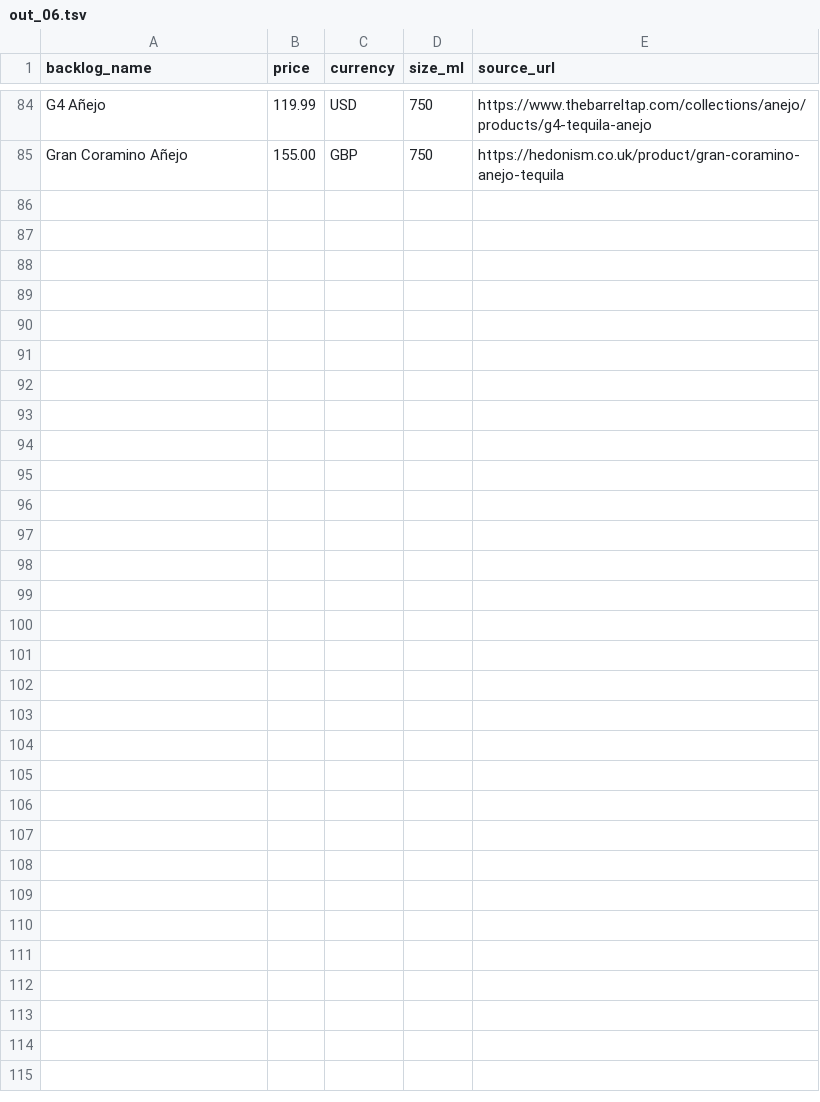
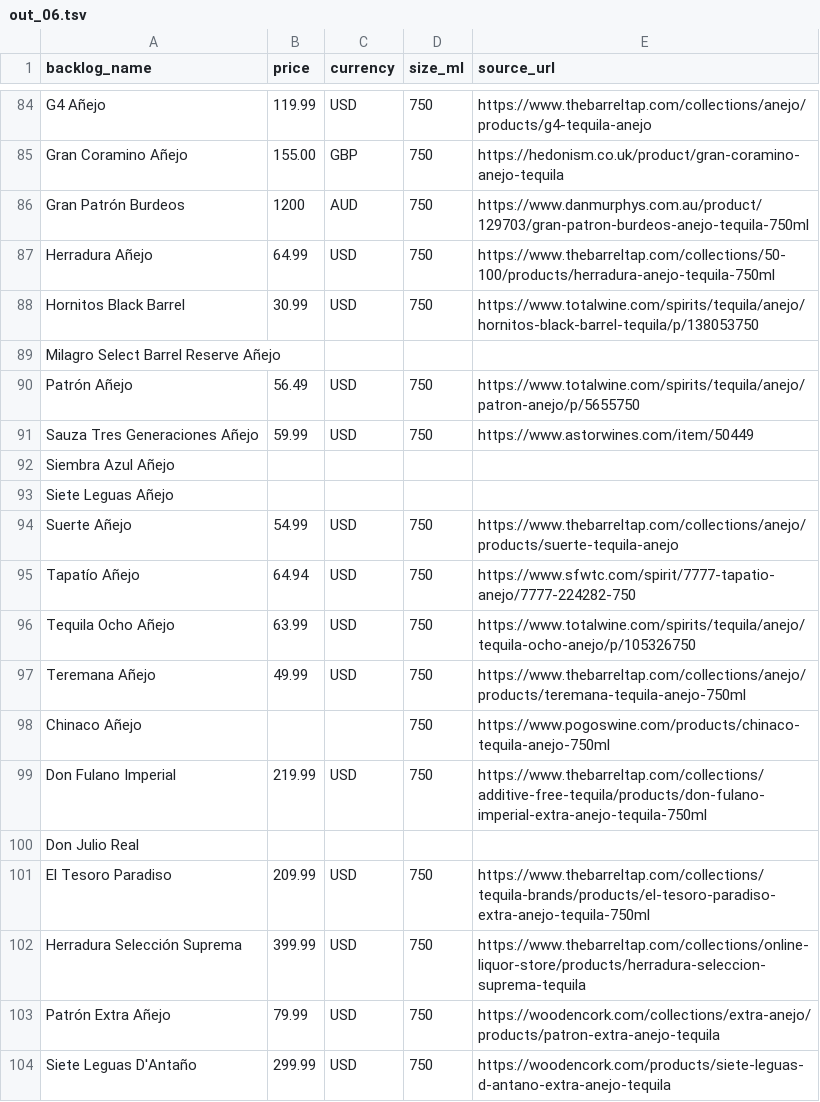
Before and after one commit to nguyenphucle15-maker/spirit-card, a TSV file: data/prices/batches/out_06.tsv, drawn as a sheet; only a part is shown, gaps mark what is left out.

```diff
--- a/data/prices/batches/out_06.tsv
+++ b/data/prices/batches/out_06.tsv
@@ -85 +85,20 @@ G4 Añejo	119.99	USD	750	https://www.thebarreltap.com/collections/anejo/products
 Gran Coramino Añejo	155.00	GBP	750	https://hedonism.co.uk/product/gran-coramino-anejo-tequila
+Gran Patrón Burdeos	1200	AUD	750	https://www.danmurphys.com.au/product/129703/gran-patron-burdeos-anejo-tequila-750ml
+Herradura Añejo	64.99	USD	750	https://www.thebarreltap.com/collections/50-100/products/herradura-anejo-tequila-750ml
+Hornitos Black Barrel	30.99	USD	750	https://www.totalwine.com/spirits/tequila/anejo/hornitos-black-barrel-tequila/p/138053750
+Milagro Select Barrel Reserve Añejo				
+Patrón Añejo	56.49	USD	750	https://www.totalwine.com/spirits/tequila/anejo/patron-anejo/p/5655750
+Sauza Tres Generaciones Añejo	59.99	USD	750	https://www.astorwines.com/item/50449
+Siembra Azul Añejo				
+Siete Leguas Añejo				
+Suerte Añejo	54.99	USD	750	https://www.thebarreltap.com/collections/anejo/products/suerte-tequila-anejo
+Tapatío Añejo	64.94	USD	750	https://www.sfwtc.com/spirit/7777-tapatio-anejo/7777-224282-750
+Tequila Ocho Añejo	63.99	USD	750	https://www.totalwine.com/spirits/tequila/anejo/tequila-ocho-anejo/p/105326750
+Teremana Añejo	49.99	USD	750	https://www.thebarreltap.com/collections/anejo/products/teremana-tequila-anejo-750ml
+Chinaco Añejo			750	https://www.pogoswine.com/products/chinaco-tequila-anejo-750ml
+Don Fulano Imperial	219.99	USD	750	https://www.thebarreltap.com/collections/additive-free-tequila/products/don-fulano-imperial-extra-anejo-tequila-750ml
+Don Julio Real				
+El Tesoro Paradiso	209.99	USD	750	https://www.thebarreltap.com/collections/tequila-brands/products/el-tesoro-paradiso-extra-anejo-tequila-750ml
+Herradura Selección Suprema	399.99	USD	750	https://www.thebarreltap.com/collections/online-liquor-store/products/herradura-seleccion-suprema-tequila
+Patrón Extra Añejo	79.99	USD	750	https://woodencork.com/collections/extra-anejo/products/patron-extra-anejo-tequila
+Siete Leguas D'Antaño	299.99	USD	750	https://woodencork.com/products/siete-leguas-d-antano-extra-anejo-tequila
```
Also changed, not shown: 4 other files.
